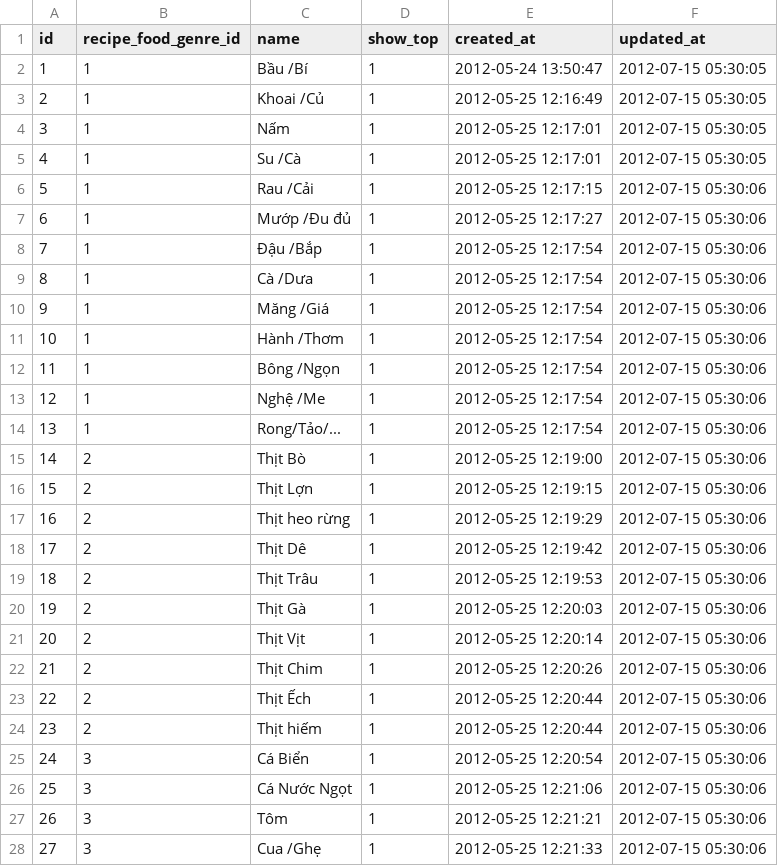
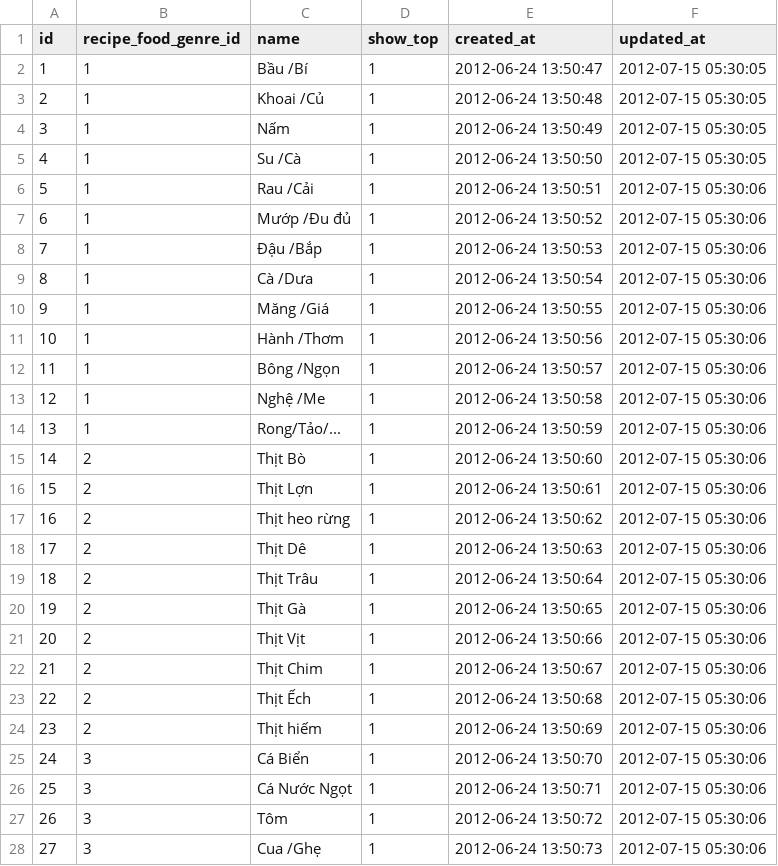
Before and after one commit to baban/ras_vn, a CSV file: db/seeds/recipe_foods.csv, drawn as a sheet; only a part is shown; the diff covers the shown part only; the diff names each change by its address in the sheet, - before the commit and + after, or states it on an @@ line.

Commit message:
recipe_foods.csv修正

```diff
--- a/db/seeds/recipe_foods.csv
+++ b/db/seeds/recipe_foods.csv
-E2 (created_at): 2012-05-24 13:50:47
+E2 (created_at): 2012-06-24 13:50:47
-E3 (created_at): 2012-05-25 12:16:49
+E3 (created_at): 2012-06-24 13:50:48
-E4 (created_at): 2012-05-25 12:17:01
+E4 (created_at): 2012-06-24 13:50:49
-E5 (created_at): 2012-05-25 12:17:01
+E5 (created_at): 2012-06-24 13:50:50
-E6 (created_at): 2012-05-25 12:17:15
+E6 (created_at): 2012-06-24 13:50:51
-E7 (created_at): 2012-05-25 12:17:27
+E7 (created_at): 2012-06-24 13:50:52
-E8 (created_at): 2012-05-25 12:17:54
+E8 (created_at): 2012-06-24 13:50:53
-E9 (created_at): 2012-05-25 12:17:54
+E9 (created_at): 2012-06-24 13:50:54
-E10 (created_at): 2012-05-25 12:17:54
+E10 (created_at): 2012-06-24 13:50:55
-E11 (created_at): 2012-05-25 12:17:54
+E11 (created_at): 2012-06-24 13:50:56
-E12 (created_at): 2012-05-25 12:17:54
+E12 (created_at): 2012-06-24 13:50:57
-E13 (created_at): 2012-05-25 12:17:54
+E13 (created_at): 2012-06-24 13:50:58
-E14 (created_at): 2012-05-25 12:17:54
+E14 (created_at): 2012-06-24 13:50:59
-E15 (created_at): 2012-05-25 12:19:00
+E15 (created_at): 2012-06-24 13:50:60
-E16 (created_at): 2012-05-25 12:19:15
+E16 (created_at): 2012-06-24 13:50:61
-E17 (created_at): 2012-05-25 12:19:29
+E17 (created_at): 2012-06-24 13:50:62
-E18 (created_at): 2012-05-25 12:19:42
+E18 (created_at): 2012-06-24 13:50:63
-E19 (created_at): 2012-05-25 12:19:53
+E19 (created_at): 2012-06-24 13:50:64
-E20 (created_at): 2012-05-25 12:20:03
+E20 (created_at): 2012-06-24 13:50:65
-E21 (created_at): 2012-05-25 12:20:14
+E21 (created_at): 2012-06-24 13:50:66
-E22 (created_at): 2012-05-25 12:20:26
+E22 (created_at): 2012-06-24 13:50:67
-E23 (created_at): 2012-05-25 12:20:44
+E23 (created_at): 2012-06-24 13:50:68
-E24 (created_at): 2012-05-25 12:20:44
+E24 (created_at): 2012-06-24 13:50:69
-E25 (created_at): 2012-05-25 12:20:54
+E25 (created_at): 2012-06-24 13:50:70
-E26 (created_at): 2012-05-25 12:21:06
+E26 (created_at): 2012-06-24 13:50:71
-E27 (created_at): 2012-05-25 12:21:21
+E27 (created_at): 2012-06-24 13:50:72
-E28 (created_at): 2012-05-25 12:21:33
+E28 (created_at): 2012-06-24 13:50:73
```
Also changed, not shown: 2 added rows, 88 edited cells and row numbers in column A elsewhere in this file.
